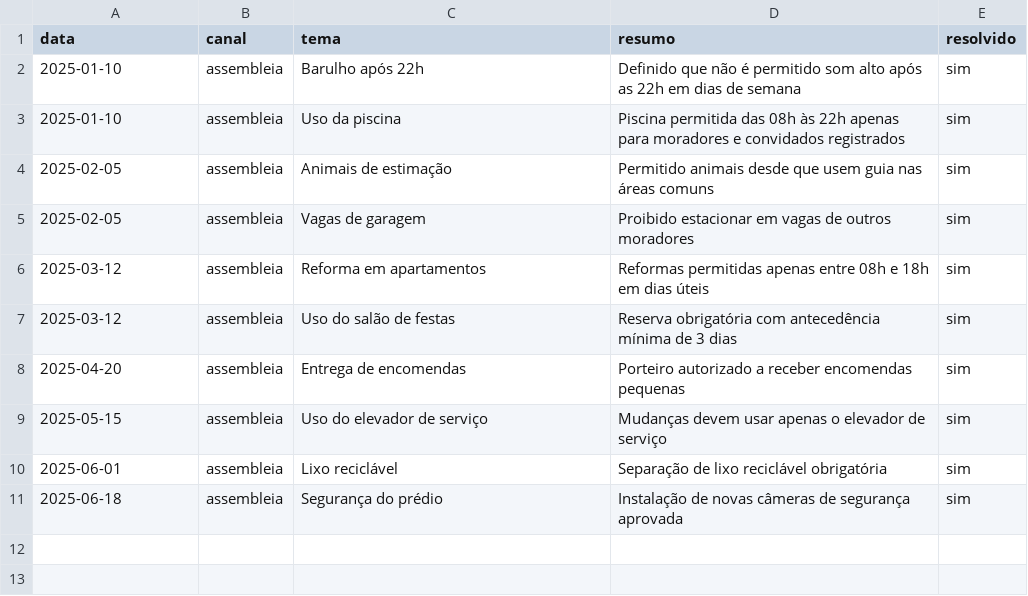
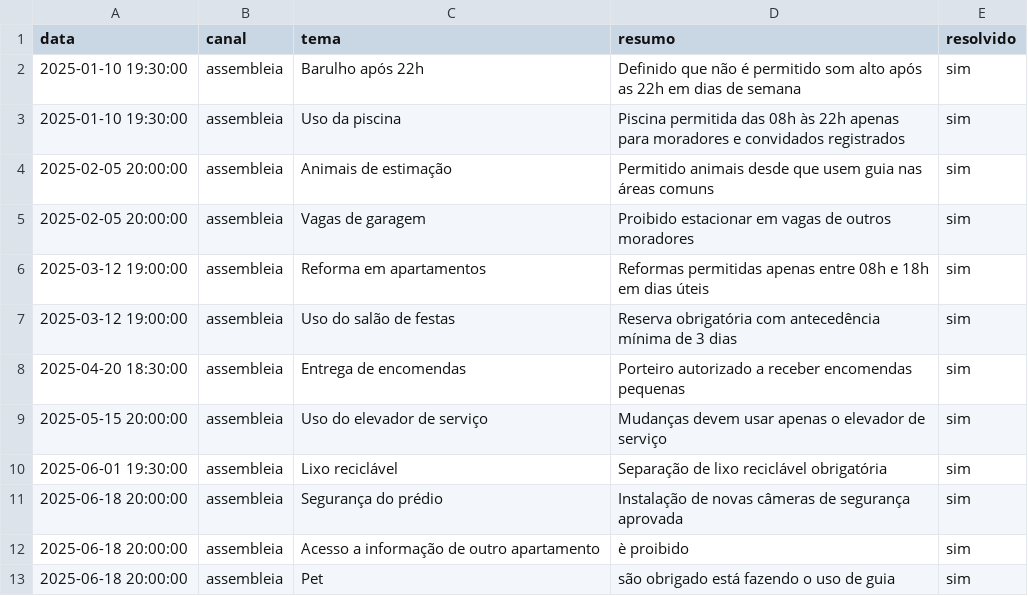
Before and after one commit to LeandroMeca/Ata-ia, a CSV file: data/ata_condominio.csv, drawn as a sheet.

Commit message:
Update ata_condominio.csv with timestamps and new entries
Added timestamps to existing records and included new entries regarding access to information and pet regulations.

```diff
--- a/data/ata_condominio.csv
+++ b/data/ata_condominio.csv
@@ -1,11 +1,13 @@
 data,canal,tema,resumo,resolvido
-2025-01-10,assembleia,Barulho após 22h,Definido que não é permitido som alto após as 22h em dias de semana,sim
-2025-01-10,assembleia,Uso da piscina,Piscina permitida das 08h às 22h apenas para moradores e convidados registrados,sim
-2025-02-05,assembleia,Animais de estimação,Permitido animais desde que usem guia nas áreas comuns,sim
-2025-02-05,assembleia,Vagas de garagem,Proibido estacionar em vagas de outros moradores,sim
-2025-03-12,assembleia,Reforma em apartamentos,Reformas permitidas apenas entre 08h e 18h em dias úteis,sim
-2025-03-12,assembleia,Uso do salão de festas,Reserva obrigatória com antecedência mínima de 3 dias,sim
-2025-04-20,assembleia,Entrega de encomendas,Porteiro autorizado a receber encomendas pequenas,sim
-2025-05-15,assembleia,Uso do elevador de serviço,Mudanças devem usar apenas o elevador de serviço,sim
-2025-06-01,assembleia,Lixo reciclável,Separação de lixo reciclável obrigatória,sim
-2025-06-18,assembleia,Segurança do prédio,Instalação de novas câmeras de segurança aprovada,sim
+2025-01-10 19:30:00,assembleia,Barulho após 22h,Definido que não é permitido som alto após as 22h em dias de semana,sim
+2025-01-10 19:30:00,assembleia,Uso da piscina,Piscina permitida das 08h às 22h apenas para moradores e convidados registrados,sim
+2025-02-05 20:00:00,assembleia,Animais de estimação,Permitido animais desde que usem guia nas áreas comuns,sim
+2025-02-05 20:00:00,assembleia,Vagas de garagem,Proibido estacionar em vagas de outros moradores,sim
+2025-03-12 19:00:00,assembleia,Reforma em apartamentos,Reformas permitidas apenas entre 08h e 18h em dias úteis,sim
+2025-03-12 19:00:00,assembleia,Uso do salão de festas,Reserva obrigatória com antecedência mínima de 3 dias,sim
+2025-04-20 18:30:00,assembleia,Entrega de encomendas,Porteiro autorizado a receber encomendas pequenas,sim
+2025-05-15 20:00:00,assembleia,Uso do elevador de serviço,Mudanças devem usar apenas o elevador de serviço,sim
+2025-06-01 19:30:00,assembleia,Lixo reciclável,Separação de lixo reciclável obrigatória,sim
+2025-06-18 20:00:00,assembleia,Segurança do prédio,Instalação de novas câmeras de segurança aprovada,sim
+2025-06-18 20:00:00,assembleia,Acesso a informação de outro apartamento,è proibido,sim
+2025-06-18 20:00:00,assembleia,Pet ,são obrigado está fazendo o uso de guia,sim
```
